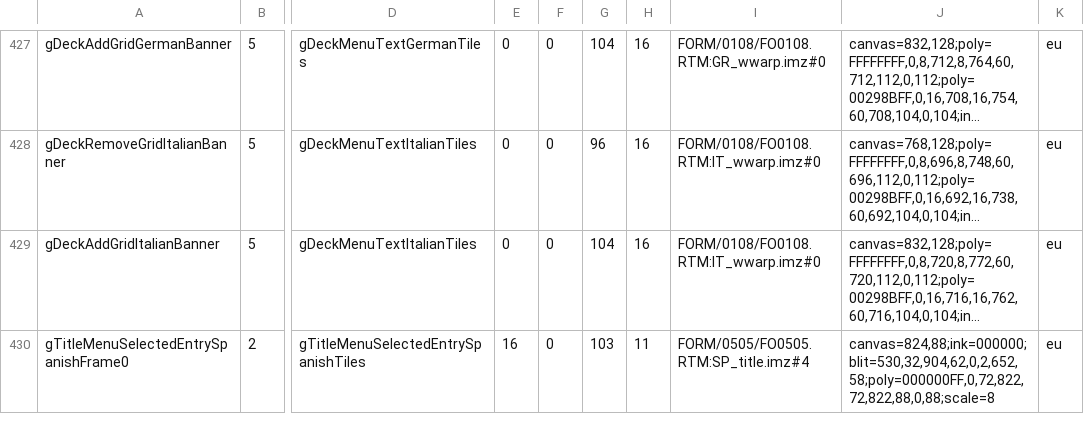
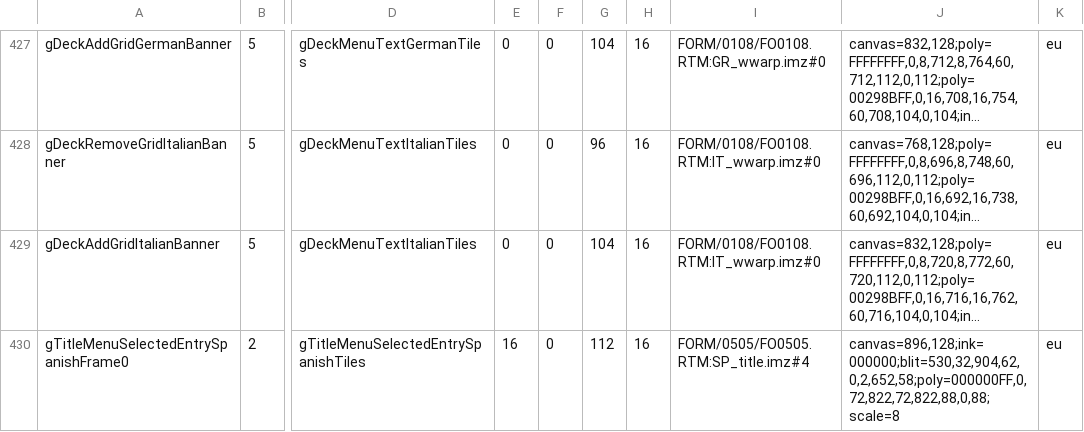
Before and after one commit to MaErGa/ReKHCoM, a TSV file: port/data/hd_sprites.tsv, drawn as a sheet; only a part is shown, gaps mark what is left out; long unchanged cells end in …; the diff covers the shown part only; the diff names each change by its address in the sheet, - before the commit and + after, or states it on an @@ line.

```diff
--- a/port/data/hd_sprites.tsv
+++ b/port/data/hd_sprites.tsv
-G430: 103
+G430: 112
-H430: 11
+H430: 16
-J430: canvas=824,88;ink=000000;blit=530,32,904,62,0,2,652,58;poly=000000FF,0,72,822,72,822,88,0,88;scale=8
+J430: canvas=896,128;ink=000000;blit=530,32,904,62,0,2,652,58;poly=000000FF,0,72,822,72,822,88,0,88;scale=8
```
Also changed, not shown: 9 edited cells elsewhere in this file, 3 other files.
